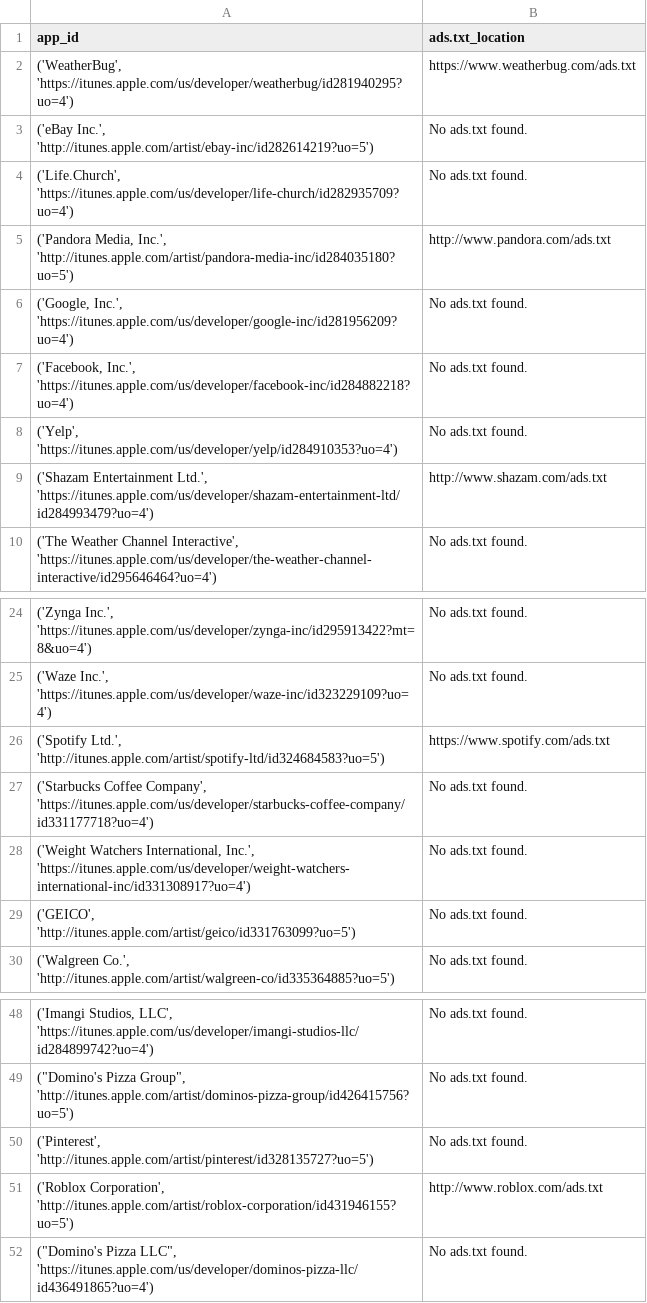
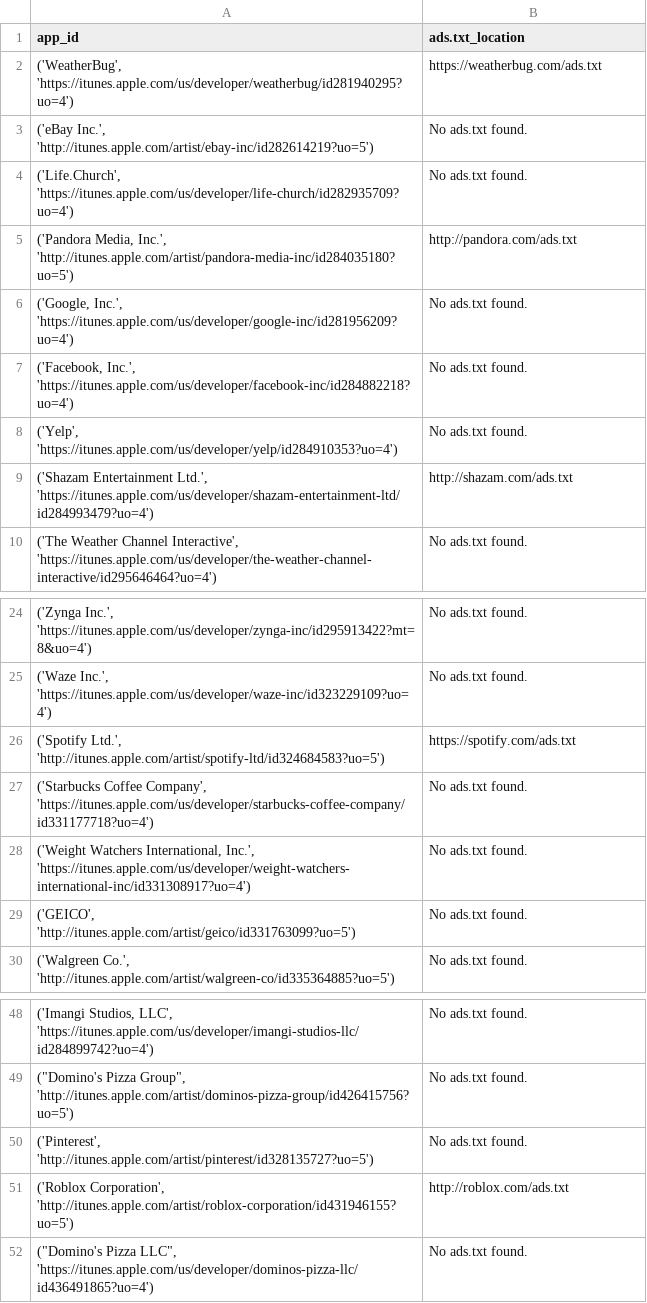
Before and after one commit to henryln1/TTD-Project, a CSV file: apple_apps.csv, drawn as a sheet; only a part is shown, gaps mark what is left out.

```diff
--- a/apple_apps.csv
+++ b/apple_apps.csv
@@ -1,6 +1,6 @@
 app_id,ads.txt_location
-"('WeatherBug', 'https://itunes.apple.com/us/developer/weatherbug/id281940295?uo=4')",https://www.weatherbug.com/ads.txt
+"('WeatherBug', 'https://itunes.apple.com/us/developer/weatherbug/id281940295?uo=4')",https://weatherbug.com/ads.txt
 "('eBay Inc.', 'http://itunes.apple.com/artist/ebay-inc/id282614219?uo=5')",No ads.txt found.
 "('Life.Church', 'https://itunes.apple.com/us/developer/life-church/id282935709?uo=4')",No ads.txt found.
-"('Pandora Media, Inc.', 'http://itunes.apple.com/artist/pandora-media-inc/id284035180?uo=5')",http://www.pandora.com/ads.txt
+"('Pandora Media, Inc.', 'http://itunes.apple.com/artist/pandora-media-inc/id284035180?uo=5')",http://pandora.com/ads.txt
 "('Google, Inc.', 'https://itunes.apple.com/us/developer/google-inc/id281956209?uo=4')",No ads.txt found.
@@ -8,3 +8,3 @@ app_id,ads.txt_location
 "('Yelp', 'https://itunes.apple.com/us/developer/yelp/id284910353?uo=4')",No ads.txt found.
-"('Shazam Entertainment Ltd.', 'https://itunes.apple.com/us/developer/shazam-entertainment-ltd/id284993479?uo=4')",http://www.shazam.com/ads.txt
+"('Shazam Entertainment Ltd.', 'https://itunes.apple.com/us/developer/shazam-entertainment-ltd/id284993479?uo=4')",http://shazam.com/ads.txt
 "('The Weather Channel Interactive', 'https://itunes.apple.com/us/developer/the-weather-channel-interactive/id295646464?uo=4')",No ads.txt found.
@@ -25,3 +25,3 @@ app_id,ads.txt_location
 "('Waze Inc.', 'https://itunes.apple.com/us/developer/waze-inc/id323229109?uo=4')",No ads.txt found.
-"('Spotify Ltd.', 'http://itunes.apple.com/artist/spotify-ltd/id324684583?uo=5')",https://www.spotify.com/ads.txt
+"('Spotify Ltd.', 'http://itunes.apple.com/artist/spotify-ltd/id324684583?uo=5')",https://spotify.com/ads.txt
 "('Starbucks Coffee Company', 'https://itunes.apple.com/us/developer/starbucks-coffee-company/id331177718?uo=4')",No ads.txt found.
@@ -50,3 +50,3 @@ app_id,ads.txt_location
 "('Pinterest', 'http://itunes.apple.com/artist/pinterest/id328135727?uo=5')",No ads.txt found.
-"('Roblox Corporation', 'http://itunes.apple.com/artist/roblox-corporation/id431946155?uo=5')",http://www.roblox.com/ads.txt
+"('Roblox Corporation', 'http://itunes.apple.com/artist/roblox-corporation/id431946155?uo=5')",http://roblox.com/ads.txt
 "(""Domino's Pizza LLC"", 'https://itunes.apple.com/us/developer/dominos-pizza-llc/id436491865?uo=4')",No ads.txt found.
```
Also changed, not shown: 8 other files.
